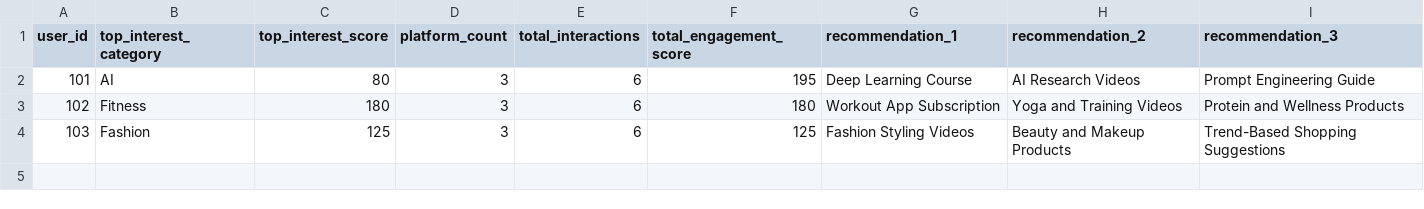
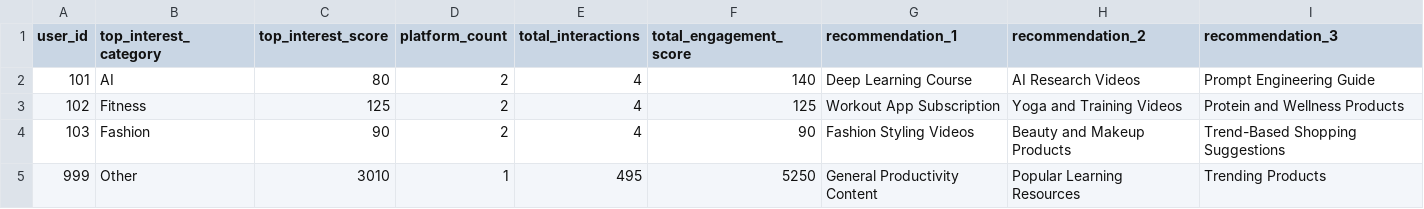
Before and after one commit to Kashmira-25/cross-platform-recommender-system, a CSV file: data/processed/user_recommendations.csv, drawn as a sheet.

```diff
--- a/data/processed/user_recommendations.csv
+++ b/data/processed/user_recommendations.csv
@@ -1,4 +1,5 @@
 user_id,top_interest_category,top_interest_score,platform_count,total_interactions,total_engagement_score,recommendation_1,recommendation_2,recommendation_3
-101,AI,80,3,6,195,Deep Learning Course,AI Research Videos,Prompt Engineering Guide
-102,Fitness,180,3,6,180,Workout App Subscription,Yoga and Training Videos,Protein and Wellness Products
-103,Fashion,125,3,6,125,Fashion Styling Videos,Beauty and Makeup Products,Trend-Based Shopping Suggestions
+101,AI,80,2,4,140,Deep Learning Course,AI Research Videos,Prompt Engineering Guide
+102,Fitness,125,2,4,125,Workout App Subscription,Yoga and Training Videos,Protein and Wellness Products
+103,Fashion,90,2,4,90,Fashion Styling Videos,Beauty and Makeup Products,Trend-Based Shopping Suggestions
+999,Other,3010,1,495,5250,General Productivity Content,Popular Learning Resources,Trending Products
```
Also changed, not shown: data/processed/explained_recommendations.csv, 8 other files.
